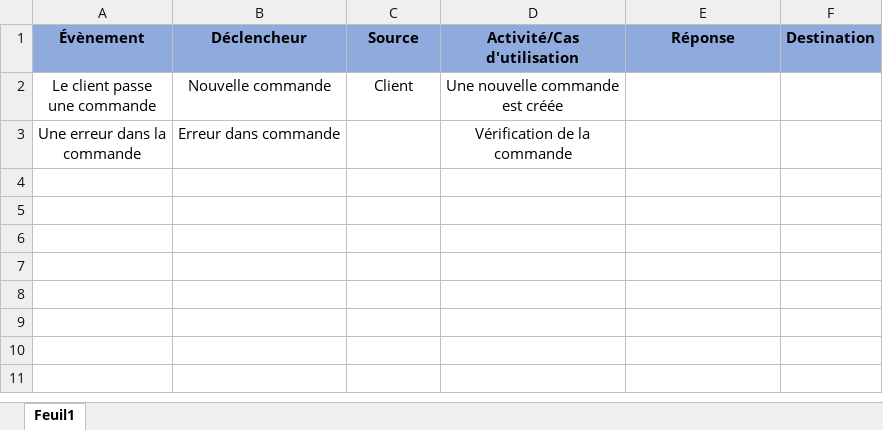
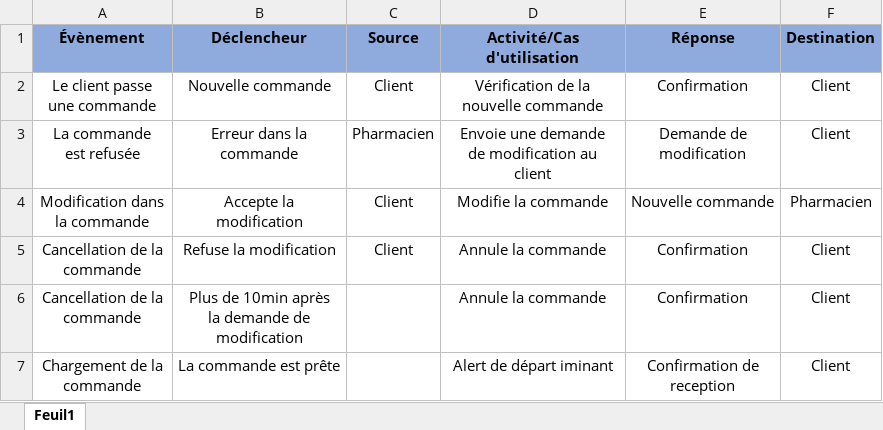
Before and after one commit to annie2695/UML_TPfinal, an Excel workbook: evenements.xlsx, sheet Feuil1, drawn as a sheet; values as stored, in another font and other column widths than the file's, no borders; removed rows and columns are numbered as before the commit, all else as after; ↵ is a line break in a cell; the diff names each change by its address in the sheet, - before the commit and + after, or states it on an @@ line.

Commit message:
J'ai fait les évènements mais pas final besoin d'aide

```diff
--- a/evenements.xlsx (sheet Feuil1)
+++ b/evenements.xlsx (sheet Feuil1)
-D2 (Activité/Cas d'utilisation): Une nouvelle commande ↵ est créée
+D2 (Activité/Cas d'utilisation): Vérification de la ↵ nouvelle commande
-E2 (Réponse): (empty)
+E2 (Réponse): Confirmation
-F2 (Destination): (empty)
+F2 (Destination): Client
-row 3: Une erreur dans la ↵ commande | Erreur dans commande |  | Vérification de la ↵ commande
+row 3: La commande ↵ est refusée | Erreur dans la ↵ commande | Pharmacien | Envoie une demande ↵ de modification au ↵ client | Demande de ↵ modification | Client
+row 4: Modification dans ↵ la commande | Accepte la ↵ modification | Client | Modifie la commande | Nouvelle commande | Pharmacien
+row 5: Cancellation de la ↵ commande | Refuse la modification | Client | Annule la commande | Confirmation | Client
+row 6: Cancellation de la ↵ commande | Plus de 10min après ↵ la demande de ↵ modification |  | Annule la commande | Confirmation | Client
+row 7: Chargement de la ↵ commande | La commande est prête |  | Alert de départ iminant | Confirmation de ↵ reception | Client
```
